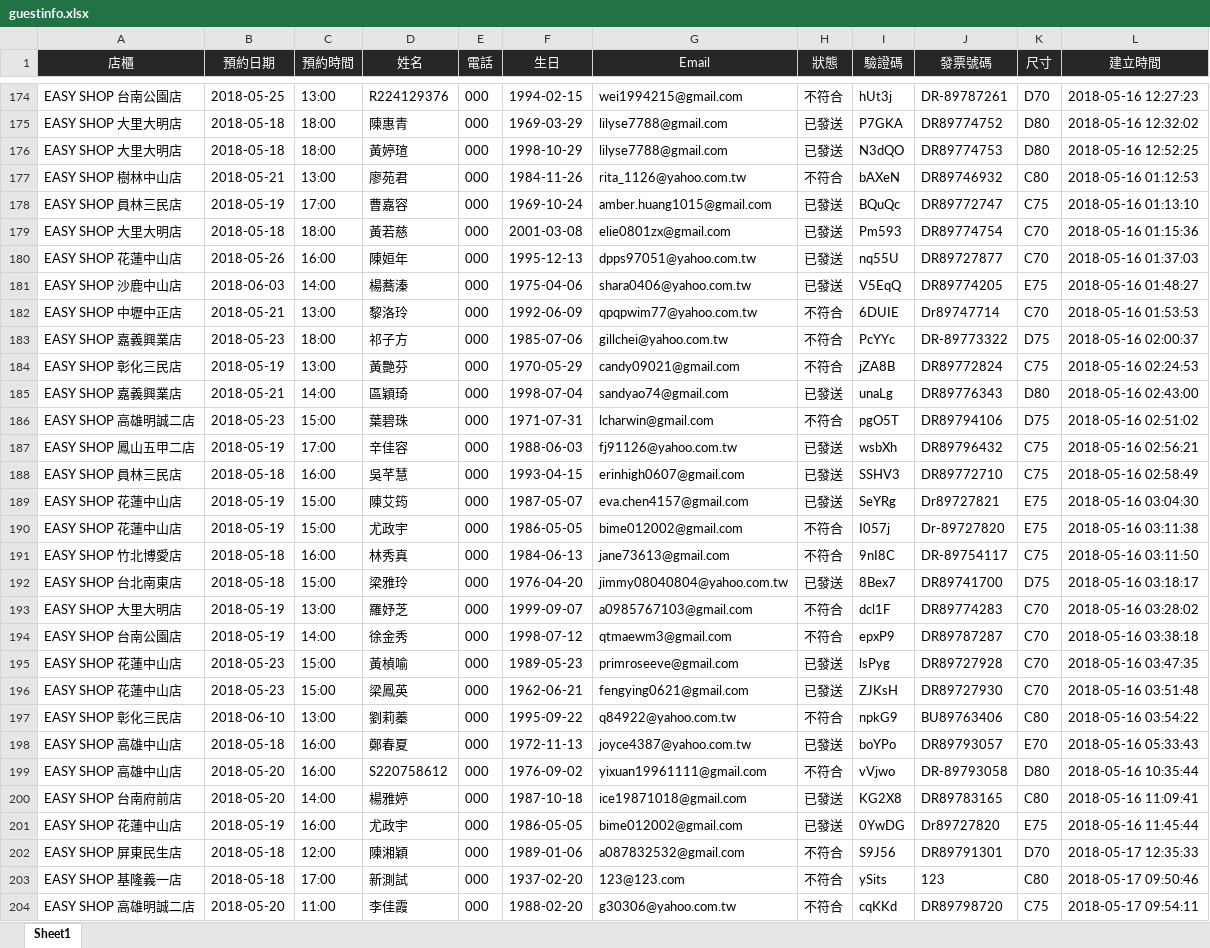
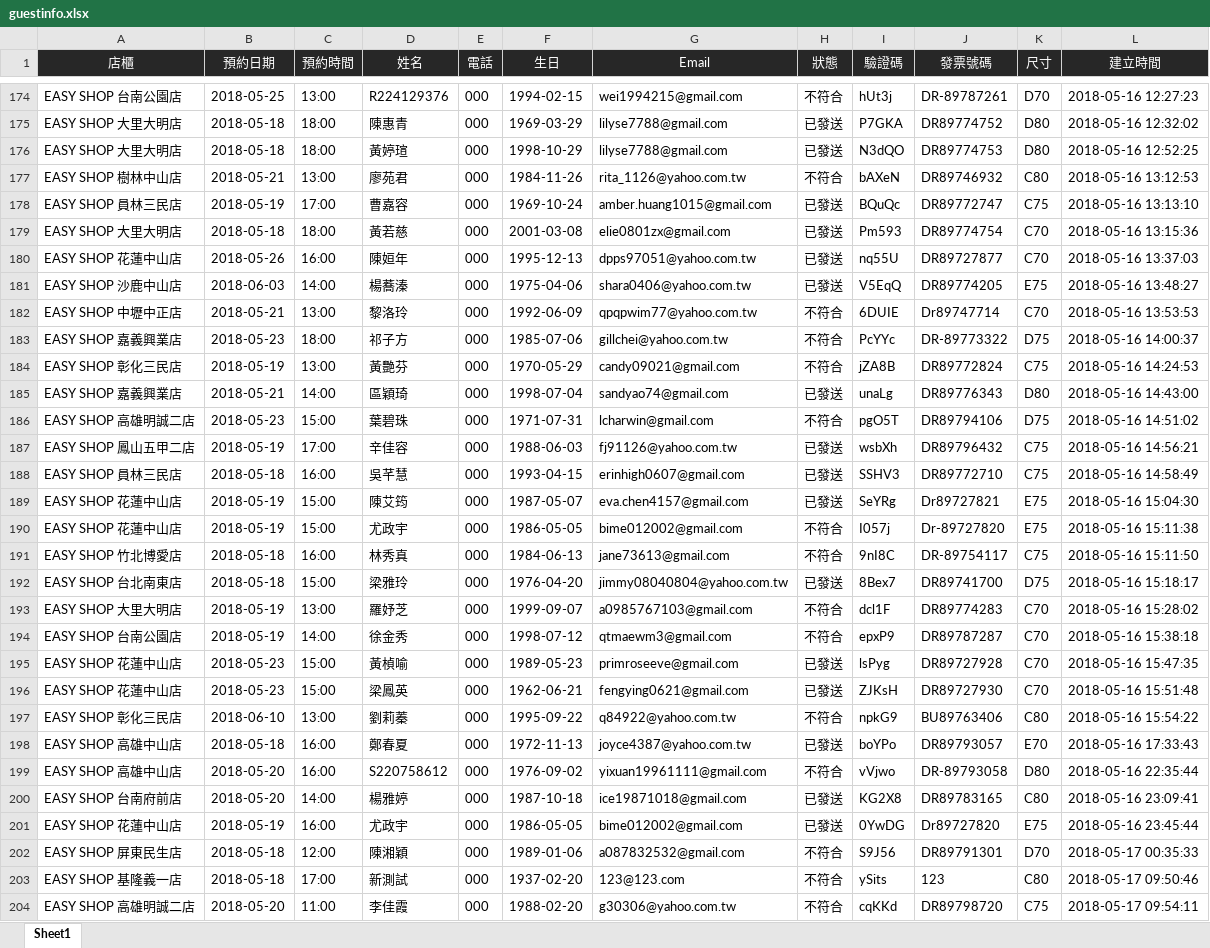
Before and after one commit to dennygod1220/Awards_V19, an Excel workbook: public/download/guestinfo.xlsx, sheet Sheet1, drawn as a sheet; only a part is shown, gaps mark what is left out; values as stored, in another font and other column widths than the file's, no borders; the diff covers the shown part only; the diff names each change by its address in the sheet, - before the commit and + after, or states it on an @@ line.

```diff
--- a/public/download/guestinfo.xlsx (sheet Sheet1)
+++ b/public/download/guestinfo.xlsx (sheet Sheet1)
-L177 (建立時間): 2018-05-16 01:12:53
+L177 (建立時間): 2018-05-16 13:12:53
-L178 (建立時間): 2018-05-16 01:13:10
+L178 (建立時間): 2018-05-16 13:13:10
-L179 (建立時間): 2018-05-16 01:15:36
+L179 (建立時間): 2018-05-16 13:15:36
-L180 (建立時間): 2018-05-16 01:37:03
+L180 (建立時間): 2018-05-16 13:37:03
-L181 (建立時間): 2018-05-16 01:48:27
+L181 (建立時間): 2018-05-16 13:48:27
-L182 (建立時間): 2018-05-16 01:53:53
+L182 (建立時間): 2018-05-16 13:53:53
-L183 (建立時間): 2018-05-16 02:00:37
+L183 (建立時間): 2018-05-16 14:00:37
-L184 (建立時間): 2018-05-16 02:24:53
+L184 (建立時間): 2018-05-16 14:24:53
-L185 (建立時間): 2018-05-16 02:43:00
+L185 (建立時間): 2018-05-16 14:43:00
-L186 (建立時間): 2018-05-16 02:51:02
+L186 (建立時間): 2018-05-16 14:51:02
-L187 (建立時間): 2018-05-16 02:56:21
+L187 (建立時間): 2018-05-16 14:56:21
-L188 (建立時間): 2018-05-16 02:58:49
+L188 (建立時間): 2018-05-16 14:58:49
-L189 (建立時間): 2018-05-16 03:04:30
+L189 (建立時間): 2018-05-16 15:04:30
-L190 (建立時間): 2018-05-16 03:11:38
+L190 (建立時間): 2018-05-16 15:11:38
-L191 (建立時間): 2018-05-16 03:11:50
+L191 (建立時間): 2018-05-16 15:11:50
-L192 (建立時間): 2018-05-16 03:18:17
+L192 (建立時間): 2018-05-16 15:18:17
-L193 (建立時間): 2018-05-16 03:28:02
+L193 (建立時間): 2018-05-16 15:28:02
-L194 (建立時間): 2018-05-16 03:38:18
+L194 (建立時間): 2018-05-16 15:38:18
-L195 (建立時間): 2018-05-16 03:47:35
+L195 (建立時間): 2018-05-16 15:47:35
-L196 (建立時間): 2018-05-16 03:51:48
+L196 (建立時間): 2018-05-16 15:51:48
-L197 (建立時間): 2018-05-16 03:54:22
+L197 (建立時間): 2018-05-16 15:54:22
-L198 (建立時間): 2018-05-16 05:33:43
+L198 (建立時間): 2018-05-16 17:33:43
-L199 (建立時間): 2018-05-16 10:35:44
+L199 (建立時間): 2018-05-16 22:35:44
-L200 (建立時間): 2018-05-16 11:09:41
+L200 (建立時間): 2018-05-16 23:09:41
-L201 (建立時間): 2018-05-16 11:45:44
+L201 (建立時間): 2018-05-16 23:45:44
-L202 (建立時間): 2018-05-17 12:35:33
+L202 (建立時間): 2018-05-17 00:35:33
```
Also changed, not shown: 55 edited cells elsewhere in this sheet, 1 other file.
